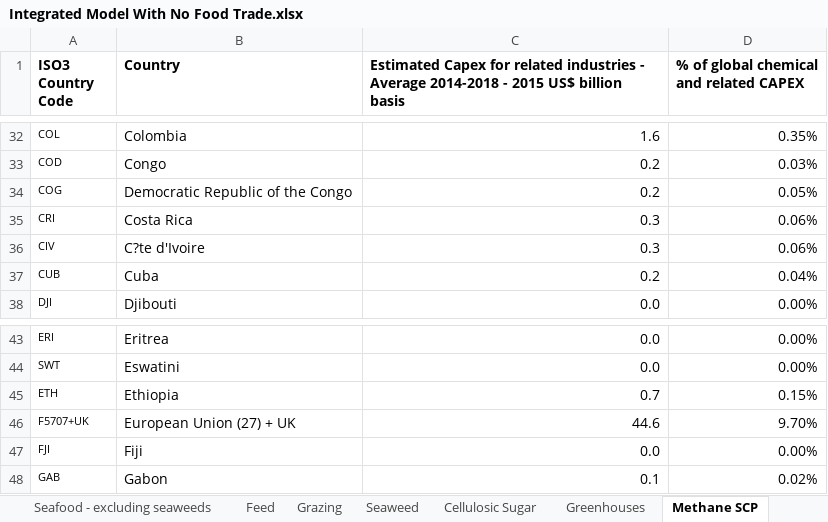
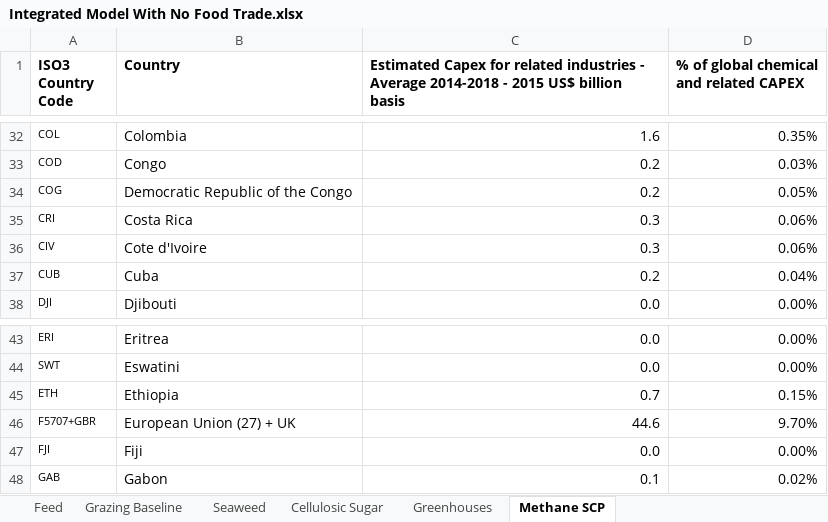
Before and after one commit to allfed/allfed-integrated-model, an Excel workbook: data/no_food_trade/Integrated Model With No Food Trade.xlsx, sheet Methane SCP, drawn as a sheet; only a part is shown, gaps mark what is left out; values as stored, in another font and other column widths than the file's, no borders; charts and pictures and conditional formats not drawn; the diff names each change by its address in the sheet, - before the commit and + after, or states it on an @@ line.

Commit message:
several important changes: updated waste by country, added mimic of xia et al results, altered head count import, altered the way that grasses reduction to be by-country

```diff
--- a/data/no_food_trade/Integrated Model With No Food Trade.xlsx (sheet Methane SCP)
+++ b/data/no_food_trade/Integrated Model With No Food Trade.xlsx (sheet Methane SCP)
-sheet tab: Grazing
+sheet tab: Grazing Baseline
-B36 (Country): C?te d'Ivoire
+B36 (Country): Cote d'Ivoire
-A46 (ISO3 Country Code): F5707+UK
+A46 (ISO3 Country Code): F5707+GBR
```
Also changed, not shown: sheet Outdoor Production NW, sheet Seaweed, sheet Greenhouses, sheet Seafood - excluding seaweeds, sheet Biofuel, sheet Population, 8 more sheets, other sheet tabs, formulas that keep their value, charts or pictures, 51 other files.
